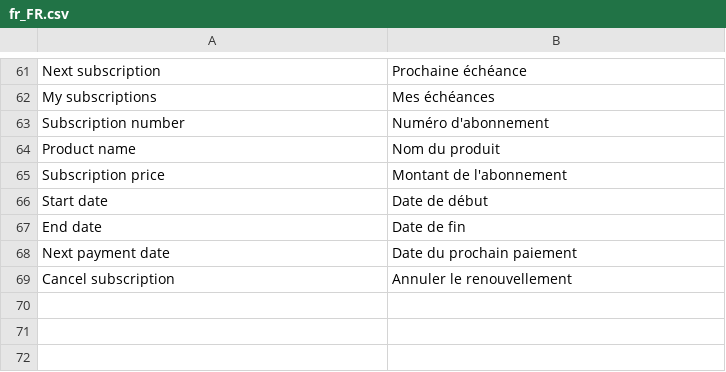
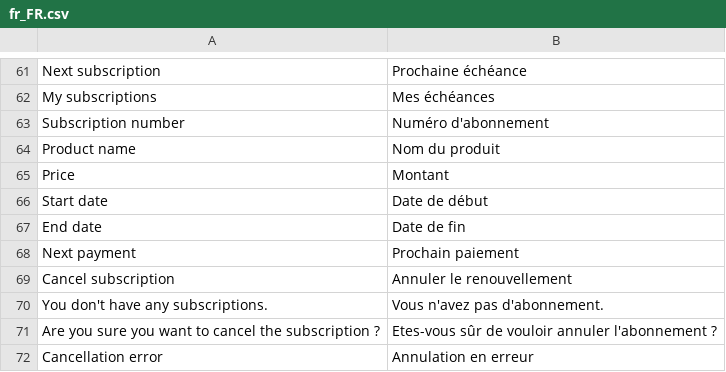
Before and after one commit to UpStreamPay/payment-plugin-magento-public, a CSV file: Core/i18n/fr_FR.csv, drawn as a sheet; only a part is shown, gaps mark what is left out.

```diff
--- a/Core/i18n/fr_FR.csv
+++ b/Core/i18n/fr_FR.csv
@@ -64,6 +64,9 @@
 "Product name", "Nom du produit"
-"Subscription price", "Montant de l'abonnement"
+"Price", "Montant"
 "Start date", "Date de début"
 "End date", "Date de fin"
-"Next payment date", "Date du prochain paiement"
+"Next payment", "Prochain paiement"
 "Cancel subscription", "Annuler le renouvellement"
+"You don't have any subscriptions.", "Vous n'avez pas d'abonnement."
+"Are you sure you want to cancel the subscription ?", "Etes-vous sûr de vouloir annuler l'abonnement ?"
+"Cancellation error", "Annulation en erreur"
```
Also changed, not shown: Core/i18n/en_US.csv, 8 other files.
